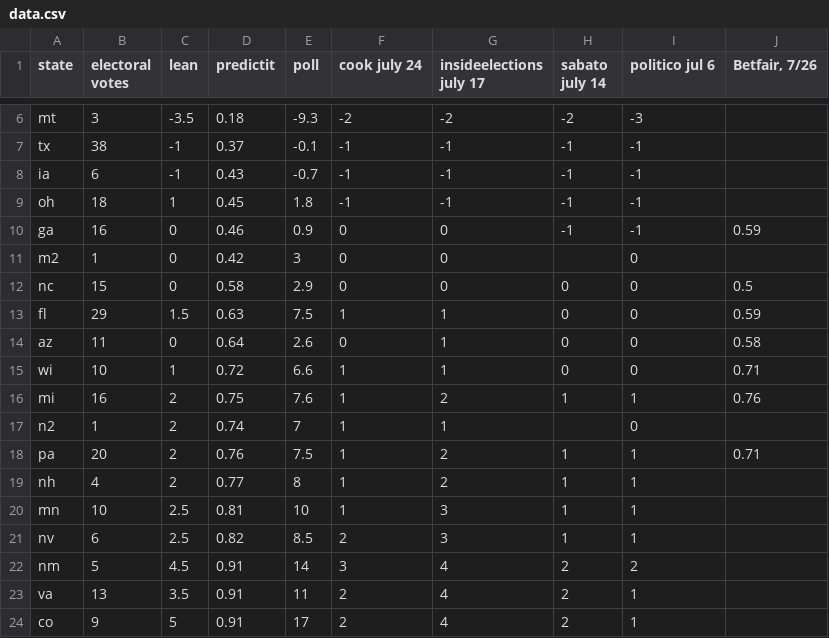
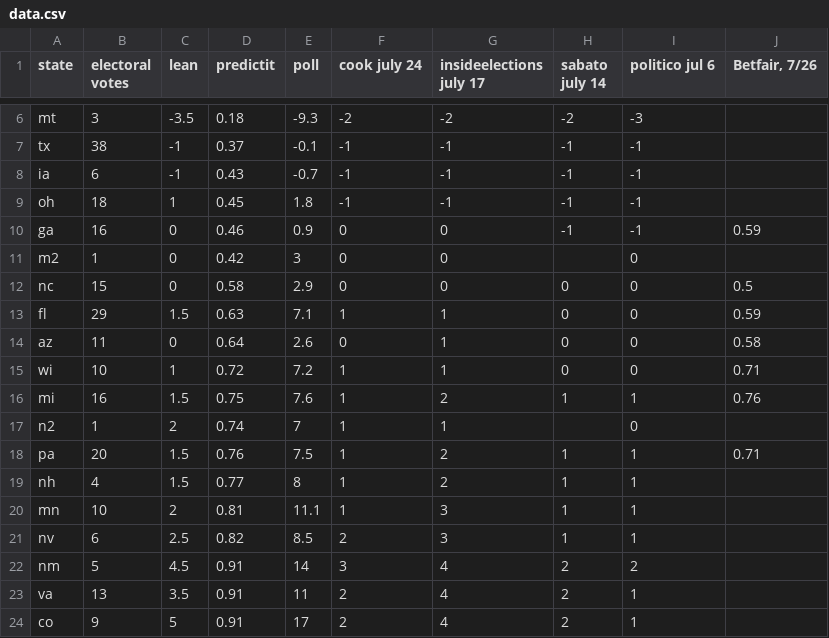
Before and after one commit to bcrowell/election, a CSV file: data.csv, drawn as a sheet; only a part is shown, gaps mark what is left out.

```diff
--- a/data.csv
+++ b/data.csv
@@ -12,10 +12,10 @@ m2,1,0,0.42,3,0,0,,0,
 nc,15,0,0.58,2.9,0,0,0,0,0.5
-fl,29,1.5,0.63,7.5,1,1,0,0,0.59
+fl,29,1.5,0.63,7.1,1,1,0,0,0.59
 az,11,0,0.64,2.6,0,1,0,0,0.58
-wi,10,1,0.72,6.6,1,1,0,0,0.71
-mi,16,2,0.75,7.6,1,2,1,1,0.76
+wi,10,1,0.72,7.2,1,1,0,0,0.71
+mi,16,1.5,0.75,7.6,1,2,1,1,0.76
 n2,1,2,0.74,7,1,1,,0,
-pa,20,2,0.76,7.5,1,2,1,1,0.71
-nh,4,2,0.77,8,1,2,1,1,
-mn,10,2.5,0.81,10,1,3,1,1,
+pa,20,1.5,0.76,7.5,1,2,1,1,0.71
+nh,4,1.5,0.77,8,1,2,1,1,
+mn,10,2,0.81,11.1,1,3,1,1,
 nv,6,2.5,0.82,8.5,2,3,1,1,
```
Also changed, not shown: 3 other files.
